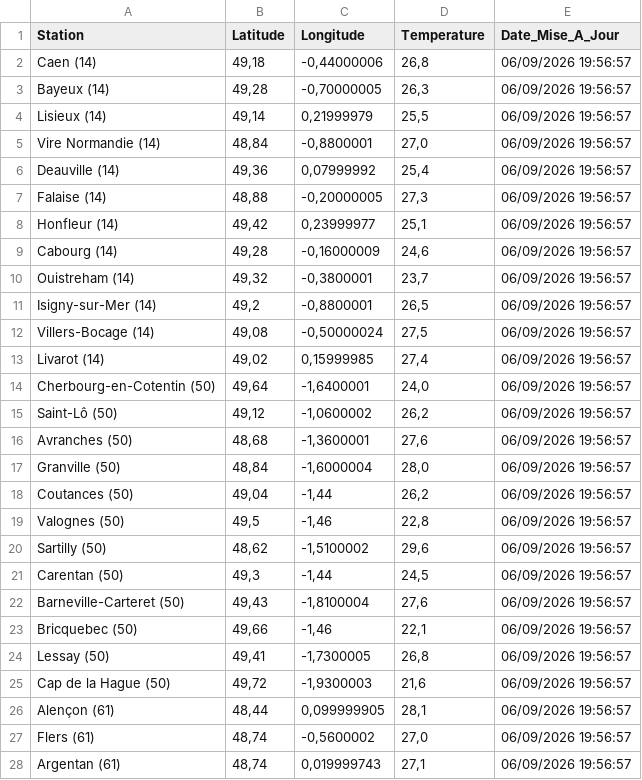
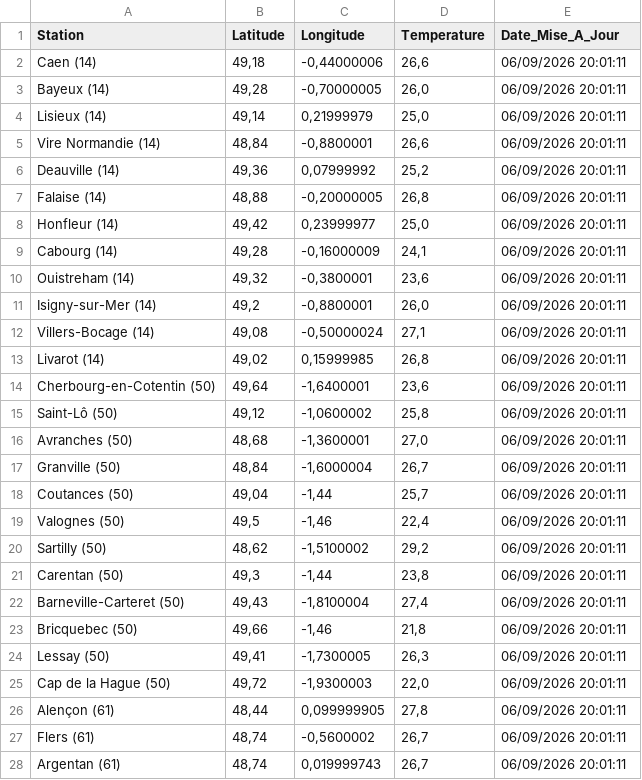
Before and after one commit to cenfr3/temp-ratures-normandie, a CSV file: temperatures.csv, drawn as a sheet; only a part is shown; the diff covers the shown part only.

```diff
--- a/temperatures.csv
+++ b/temperatures.csv
@@ -1,28 +1,28 @@
 Station,Latitude,Longitude,Temperature,Date_Mise_A_Jour
-Caen (14),"49,18","-0,44000006","26,8",06/09/2026 19:56:57
-Bayeux (14),"49,28","-0,70000005","26,3",06/09/2026 19:56:57
-Lisieux (14),"49,14","0,21999979","25,5",06/09/2026 19:56:57
-Vire Normandie (14),"48,84","-0,8800001","27,0",06/09/2026 19:56:57
-Deauville (14),"49,36","0,07999992","25,4",06/09/2026 19:56:57
-Falaise (14),"48,88","-0,20000005","27,3",06/09/2026 19:56:57
-Honfleur (14),"49,42","0,23999977","25,1",06/09/2026 19:56:57
-Cabourg (14),"49,28","-0,16000009","24,6",06/09/2026 19:56:57
-Ouistreham (14),"49,32","-0,3800001","23,7",06/09/2026 19:56:57
-Isigny-sur-Mer (14),"49,2","-0,8800001","26,5",06/09/2026 19:56:57
-Villers-Bocage (14),"49,08","-0,50000024","27,5",06/09/2026 19:56:57
-Livarot (14),"49,02","0,15999985","27,4",06/09/2026 19:56:57
-Cherbourg-en-Cotentin (50),"49,64","-1,6400001","24,0",06/09/2026 19:56:57
-Saint-Lô (50),"49,12","-1,0600002","26,2",06/09/2026 19:56:57
-Avranches (50),"48,68","-1,3600001","27,6",06/09/2026 19:56:57
-Granville (50),"48,84","-1,6000004","28,0",06/09/2026 19:56:57
-Coutances (50),"49,04","-1,44","26,2",06/09/2026 19:56:57
-Valognes (50),"49,5","-1,46","22,8",06/09/2026 19:56:57
-Sartilly (50),"48,62","-1,5100002","29,6",06/09/2026 19:56:57
-Carentan (50),"49,3","-1,44","24,5",06/09/2026 19:56:57
-Barneville-Carteret (50),"49,43","-1,8100004","27,6",06/09/2026 19:56:57
-Bricquebec (50),"49,66","-1,46","22,1",06/09/2026 19:56:57
-Lessay (50),"49,41","-1,7300005","26,8",06/09/2026 19:56:57
-Cap de la Hague (50),"49,72","-1,9300003","21,6",06/09/2026 19:56:57
-Alençon (61),"48,44","0,099999905","28,1",06/09/2026 19:56:57
-Flers (61),"48,74","-0,5600002","27,0",06/09/2026 19:56:57
-Argentan (61),"48,74","0,019999743","27,1",06/09/2026 19:56:57
+Caen (14),"49,18","-0,44000006","26,6",06/09/2026 20:01:11
+Bayeux (14),"49,28","-0,70000005","26,0",06/09/2026 20:01:11
+Lisieux (14),"49,14","0,21999979","25,0",06/09/2026 20:01:11
+Vire Normandie (14),"48,84","-0,8800001","26,6",06/09/2026 20:01:11
+Deauville (14),"49,36","0,07999992","25,2",06/09/2026 20:01:11
+Falaise (14),"48,88","-0,20000005","26,8",06/09/2026 20:01:11
+Honfleur (14),"49,42","0,23999977","25,0",06/09/2026 20:01:11
+Cabourg (14),"49,28","-0,16000009","24,1",06/09/2026 20:01:11
+Ouistreham (14),"49,32","-0,3800001","23,6",06/09/2026 20:01:11
+Isigny-sur-Mer (14),"49,2","-0,8800001","26,0",06/09/2026 20:01:11
+Villers-Bocage (14),"49,08","-0,50000024","27,1",06/09/2026 20:01:11
+Livarot (14),"49,02","0,15999985","26,8",06/09/2026 20:01:11
+Cherbourg-en-Cotentin (50),"49,64","-1,6400001","23,6",06/09/2026 20:01:11
+Saint-Lô (50),"49,12","-1,0600002","25,8",06/09/2026 20:01:11
+Avranches (50),"48,68","-1,3600001","27,0",06/09/2026 20:01:11
+Granville (50),"48,84","-1,6000004","26,7",06/09/2026 20:01:11
+Coutances (50),"49,04","-1,44","25,7",06/09/2026 20:01:11
+Valognes (50),"49,5","-1,46","22,4",06/09/2026 20:01:11
+Sartilly (50),"48,62","-1,5100002","29,2",06/09/2026 20:01:11
+Carentan (50),"49,3","-1,44","23,8",06/09/2026 20:01:11
+Barneville-Carteret (50),"49,43","-1,8100004","27,4",06/09/2026 20:01:11
+Bricquebec (50),"49,66","-1,46","21,8",06/09/2026 20:01:11
+Lessay (50),"49,41","-1,7300005","26,3",06/09/2026 20:01:11
+Cap de la Hague (50),"49,72","-1,9300003","22,0",06/09/2026 20:01:11
+Alençon (61),"48,44","0,099999905","27,8",06/09/2026 20:01:11
+Flers (61),"48,74","-0,5600002","26,7",06/09/2026 20:01:11
+Argentan (61),"48,74","0,019999743","26,7",06/09/2026 20:01:11
```
Also changed, not shown: 66 edited cells elsewhere in this file.
